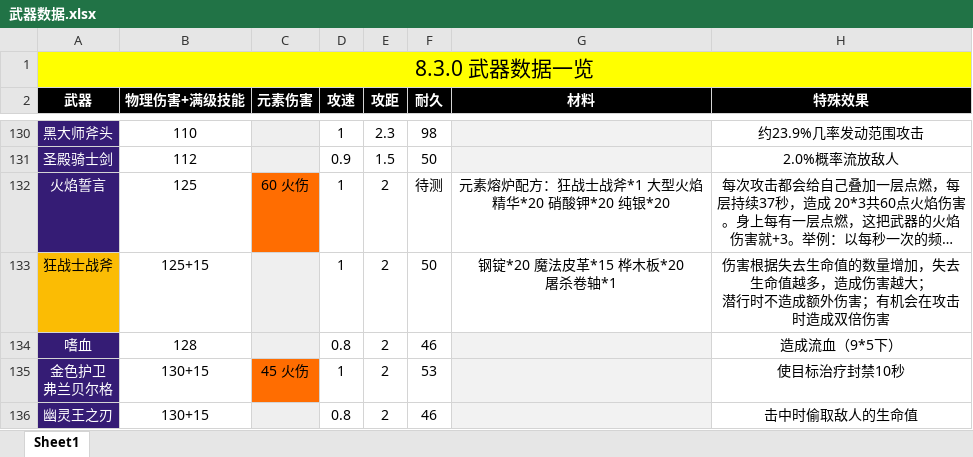
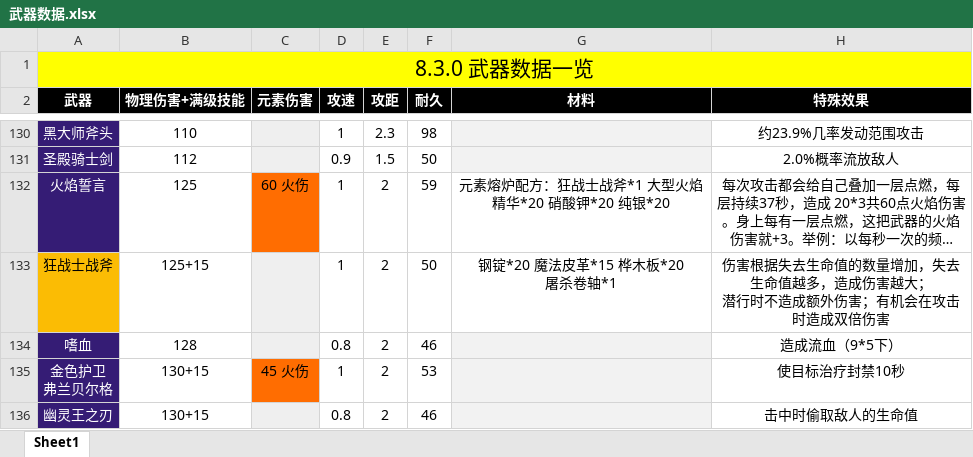
Before and after one commit to jasonXiao422/grimsoul-wiki, an Excel workbook: data-source/武器数据.xlsx, sheet Sheet1, drawn as a sheet; only a part is shown, gaps mark what is left out; long unchanged cells end in …; values as stored, in another font and other column widths than the file's, no borders; the diff names each change by its address in the sheet, - before the commit and + after, or states it on an @@ line.

```diff
--- a/data-source/武器数据.xlsx (sheet Sheet1)
+++ b/data-source/武器数据.xlsx (sheet Sheet1)
-F132 (耐久): 待测
+F132 (耐久): 59
```
Also changed, not shown: 1 other file.
